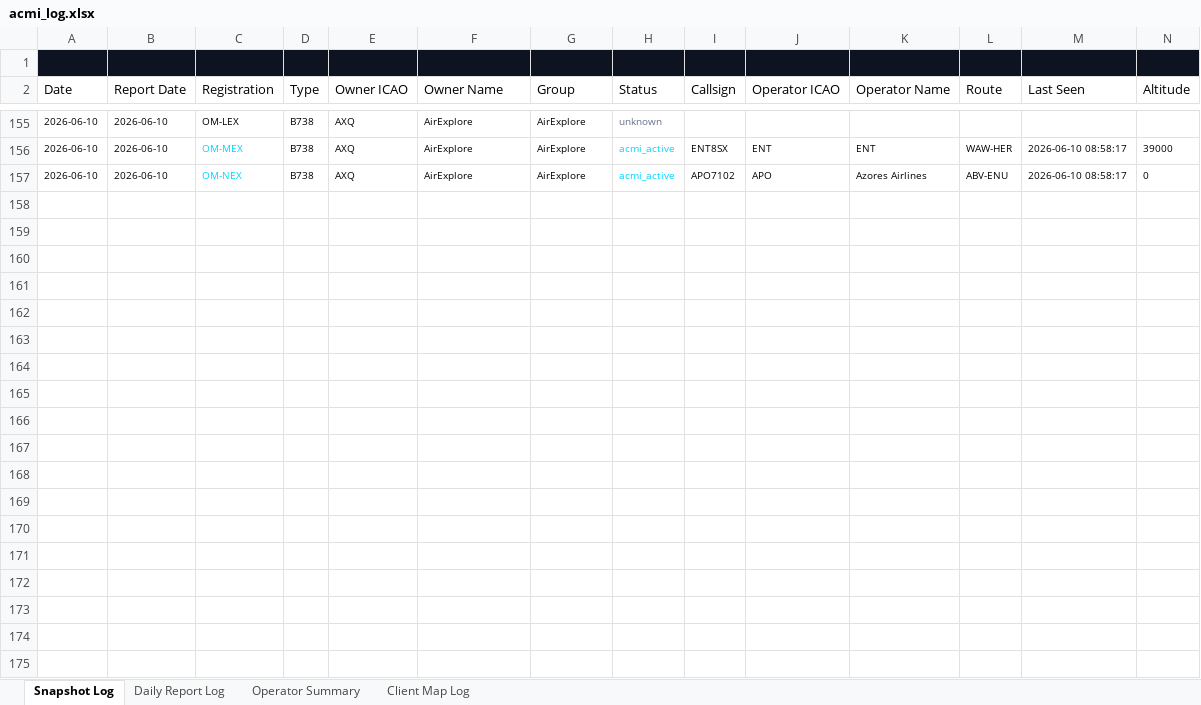
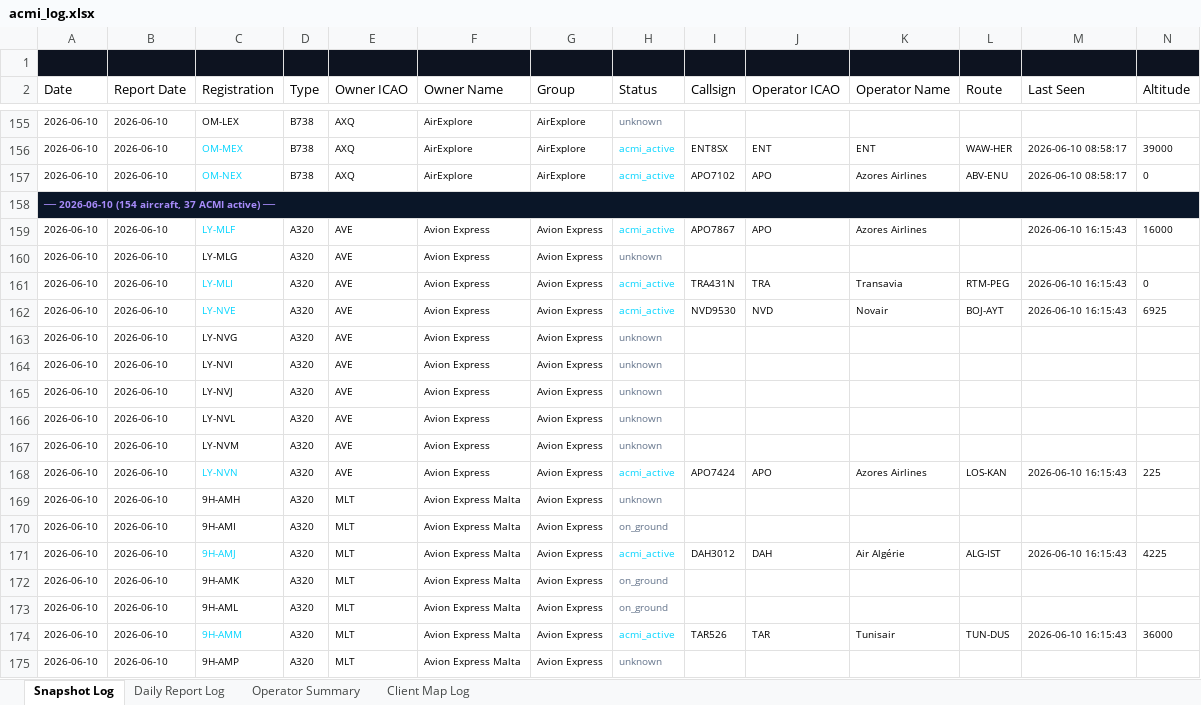
Before and after one commit to juliuskvx/acmi-tracker, an Excel workbook: data/acmi_log.xlsx, sheet Snapshot Log, drawn as a sheet; only a part is shown, gaps mark what is left out; values as stored, in another font and other column widths than the file's, no borders; rows hold the shown columns only; the diff covers the shown part only; the diff names each change by its address in the sheet, - before the commit and + after, or states it on an @@ line.

```diff
--- a/data/acmi_log.xlsx (sheet Snapshot Log)
+++ b/data/acmi_log.xlsx (sheet Snapshot Log)
+row 158: ── 2026-06-10 (154 aircraft, 37 ACMI active) ──
+row 159: 2026-06-10 | 2026-06-10 | LY-MLF | A320 | AVE | Avion Express | Avion Express | acmi_active | APO7867 | APO | Azores Airlines |  | 2026-06-10 16:15:43 | 16000
+row 160: 2026-06-10 | 2026-06-10 | LY-MLG | A320 | AVE | Avion Express | Avion Express | unknown
+row 161: 2026-06-10 | 2026-06-10 | LY-MLI | A320 | AVE | Avion Express | Avion Express | acmi_active | TRA431N | TRA | Transavia | RTM-PEG | 2026-06-10 16:15:43 | 0
+row 162: 2026-06-10 | 2026-06-10 | LY-NVE | A320 | AVE | Avion Express | Avion Express | acmi_active | NVD9530 | NVD | Novair | BOJ-AYT | 2026-06-10 16:15:43 | 6925
+row 163: 2026-06-10 | 2026-06-10 | LY-NVG | A320 | AVE | Avion Express | Avion Express | unknown
+row 164: 2026-06-10 | 2026-06-10 | LY-NVI | A320 | AVE | Avion Express | Avion Express | unknown
+row 165: 2026-06-10 | 2026-06-10 | LY-NVJ | A320 | AVE | Avion Express | Avion Express | unknown
+row 166: 2026-06-10 | 2026-06-10 | LY-NVL | A320 | AVE | Avion Express | Avion Express | unknown
+row 167: 2026-06-10 | 2026-06-10 | LY-NVM | A320 | AVE | Avion Express | Avion Express | unknown
+row 168: 2026-06-10 | 2026-06-10 | LY-NVN | A320 | AVE | Avion Express | Avion Express | acmi_active | APO7424 | APO | Azores Airlines | LOS-KAN | 2026-06-10 16:15:43 | 225
+row 169: 2026-06-10 | 2026-06-10 | 9H-AMH | A320 | MLT | Avion Express Malta | Avion Express | unknown
+row 170: 2026-06-10 | 2026-06-10 | 9H-AMI | A320 | MLT | Avion Express Malta | Avion Express | on_ground
+row 171: 2026-06-10 | 2026-06-10 | 9H-AMJ | A320 | MLT | Avion Express Malta | Avion Express | acmi_active | DAH3012 | DAH | Air Algérie | ALG-IST | 2026-06-10 16:15:43 | 4225
+row 172: 2026-06-10 | 2026-06-10 | 9H-AMK | A320 | MLT | Avion Express Malta | Avion Express | on_ground
+row 173: 2026-06-10 | 2026-06-10 | 9H-AML | A320 | MLT | Avion Express Malta | Avion Express | on_ground
+row 174: 2026-06-10 | 2026-06-10 | 9H-AMM | A320 | MLT | Avion Express Malta | Avion Express | acmi_active | TAR526 | TAR | Tunisair | TUN-DUS | 2026-06-10 16:15:43 | 36000
+row 175: 2026-06-10 | 2026-06-10 | 9H-AMP | A320 | MLT | Avion Express Malta | Avion Express | unknown
```
Also changed, not shown: 137 added rows elsewhere in this sheet, sheet Daily Report Log, sheet Client Map Log, sheet Operator Summary, 1 other file.
